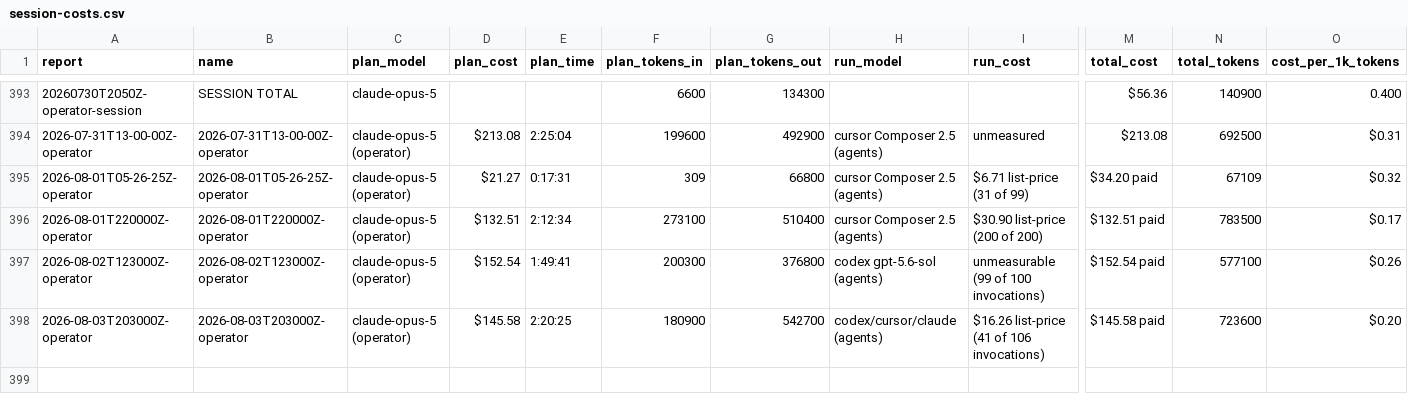
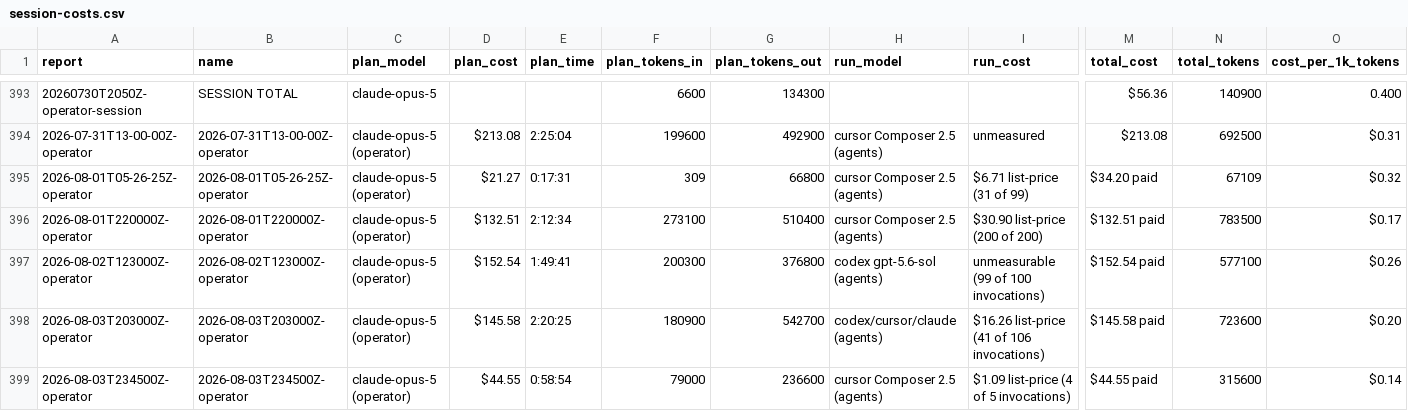
Before and after one commit to cbrenner04/jarvis, a CSV file: reports/session-costs.csv, drawn as a sheet; only a part is shown, gaps mark what is left out; rows hold the shown columns only; the diff names each change by its address in the sheet, - before the commit and + after, or states it on an @@ line.

```diff
--- a/reports/session-costs.csv
+++ b/reports/session-costs.csv
+row 399: 2026-08-03T234500Z-operator | 2026-08-03T234500Z-operator | claude-opus-5 (operator) | $44.55 | 0:58:54 | 79000 | 236600 | cursor Composer 2.5 (agents) | $1.09 list-price (4 of 5 invocations) | $44.55 paid | 315600 | $0.14
```
Also changed, not shown: reports/efficiency.csv, reports/operator-costs.csv, 3 other files.
